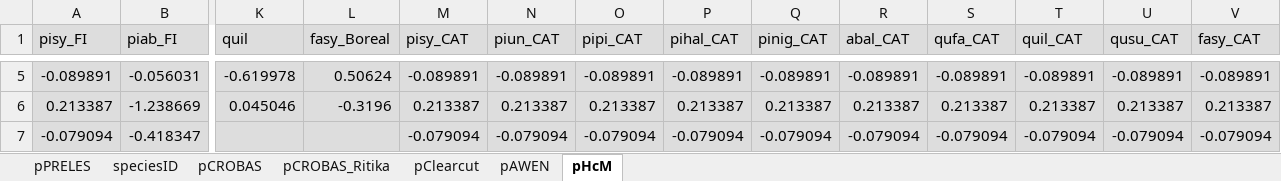
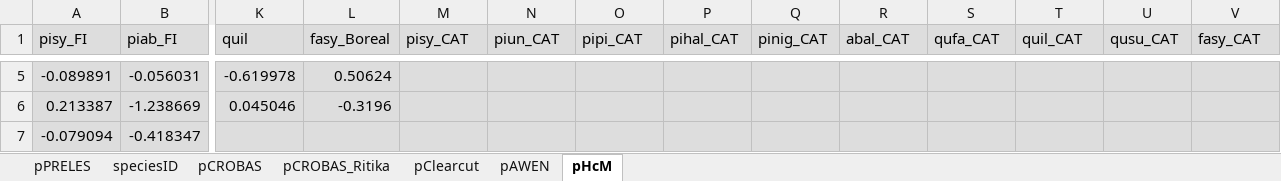
Before and after one commit to ForModLabUHel/Rprebasso, an Excel workbook: data/PREBAS_parameters.xlsx, sheet pHcM, drawn as a sheet; only a part is shown, gaps mark what is left out; values as stored, in another font and other column widths than the file's, no borders; the diff covers the shown part only; the diff names each change by its address in the sheet, - before the commit and + after, or states it on an @@ line.

```diff
--- a/data/PREBAS_parameters.xlsx (sheet pHcM)
+++ b/data/PREBAS_parameters.xlsx (sheet pHcM)
-M5 (pisy_CAT): -0.089891
+M5 (pisy_CAT): (empty)
-N5 (piun_CAT): -0.089891
+N5 (piun_CAT): (empty)
-O5 (pipi_CAT): -0.089891
+O5 (pipi_CAT): (empty)
-P5 (pihal_CAT): -0.089891
+P5 (pihal_CAT): (empty)
-Q5 (pinig_CAT): -0.089891
+Q5 (pinig_CAT): (empty)
-R5 (abal_CAT): -0.089891
+R5 (abal_CAT): (empty)
-S5 (qufa_CAT): -0.089891
+S5 (qufa_CAT): (empty)
-T5 (quil_CAT): -0.089891
+T5 (quil_CAT): (empty)
-U5 (qusu_CAT): -0.089891
+U5 (qusu_CAT): (empty)
-V5 (fasy_CAT): -0.089891
+V5 (fasy_CAT): (empty)
-M6 (pisy_CAT): 0.213387
+M6 (pisy_CAT): (empty)
-N6 (piun_CAT): 0.213387
+N6 (piun_CAT): (empty)
-O6 (pipi_CAT): 0.213387
+O6 (pipi_CAT): (empty)
-P6 (pihal_CAT): 0.213387
+P6 (pihal_CAT): (empty)
-Q6 (pinig_CAT): 0.213387
+Q6 (pinig_CAT): (empty)
-R6 (abal_CAT): 0.213387
+R6 (abal_CAT): (empty)
-S6 (qufa_CAT): 0.213387
+S6 (qufa_CAT): (empty)
-T6 (quil_CAT): 0.213387
+T6 (quil_CAT): (empty)
-U6 (qusu_CAT): 0.213387
+U6 (qusu_CAT): (empty)
-V6 (fasy_CAT): 0.213387
+V6 (fasy_CAT): (empty)
-M7 (pisy_CAT): -0.079094
+M7 (pisy_CAT): (empty)
-N7 (piun_CAT): -0.079094
+N7 (piun_CAT): (empty)
-O7 (pipi_CAT): -0.079094
+O7 (pipi_CAT): (empty)
-P7 (pihal_CAT): -0.079094
+P7 (pihal_CAT): (empty)
-Q7 (pinig_CAT): -0.079094
+Q7 (pinig_CAT): (empty)
-R7 (abal_CAT): -0.079094
+R7 (abal_CAT): (empty)
-S7 (qufa_CAT): -0.079094
+S7 (qufa_CAT): (empty)
-T7 (quil_CAT): -0.079094
+T7 (quil_CAT): (empty)
-U7 (qusu_CAT): -0.079094
+U7 (qusu_CAT): (empty)
-V7 (fasy_CAT): -0.079094
+V7 (fasy_CAT): (empty)
```
Also changed, not shown: 40 edited cells elsewhere in this sheet, 3 other files.
